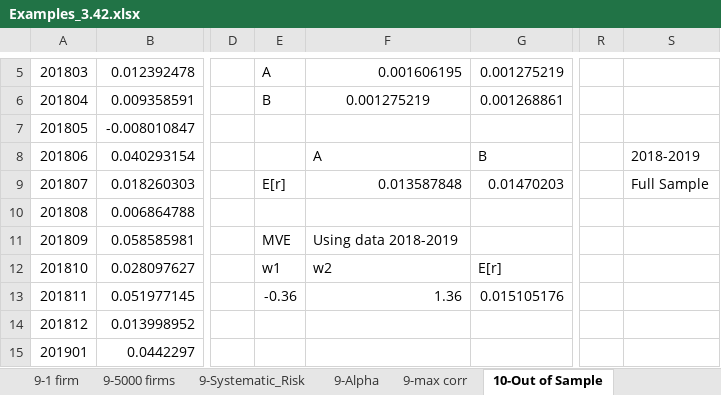
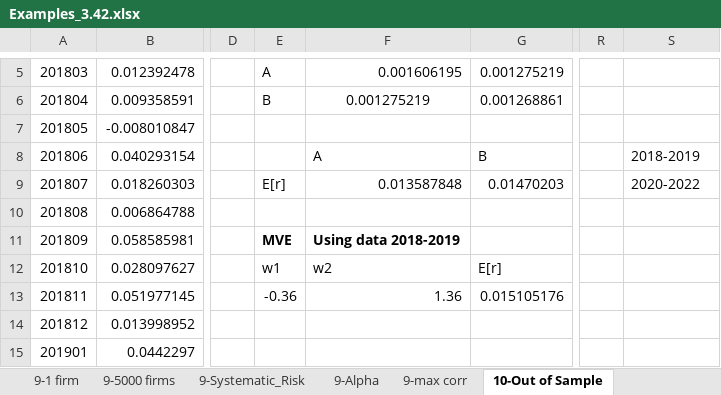
Before and after one commit to boyerb/Investments, an Excel workbook: Examples_3.42.xlsx, sheet 10-Out of Sample, drawn as a sheet; only a part is shown, gaps mark what is left out; values as stored, in another font and other column widths than the file's, no borders; 3 other sheets too large or unreadable and not compared; the diff names each change by its address in the sheet, - before the commit and + after, or states it on an @@ line.

Commit message:
Updates

```diff
--- a/Examples_3.42.xlsx (sheet 10-Out of Sample)
+++ b/Examples_3.42.xlsx (sheet 10-Out of Sample)
-S9: Full Sample
+S9: 2020-2022
-E11:F11 bold: off
+E11:F11 bold: on
```
Also changed, not shown: other sheet tabs.
